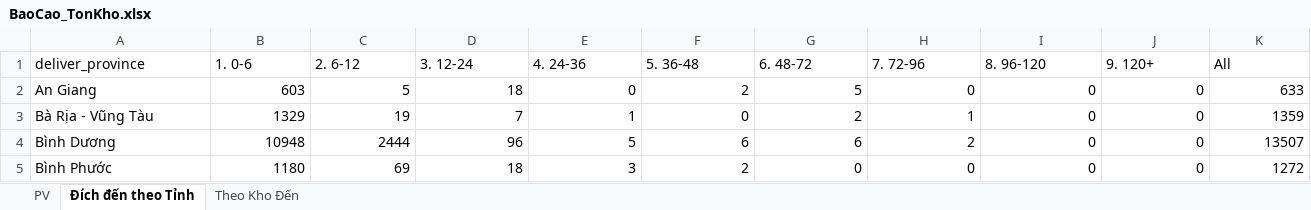
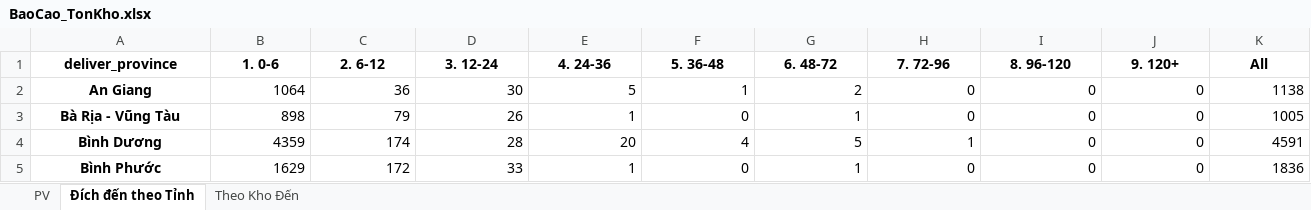
Before and after one commit to ImDiDinne/ktchcm01, an Excel workbook: BaoCao_TonKho.xlsx, sheet Đích đến theo Tỉnh, drawn as a sheet; only a part is shown; values as stored, in another font and other column widths than the file's, no borders; the diff covers the shown part only; the diff names each change by its address in the sheet, - before the commit and + after, or states it on an @@ line.

```diff
--- a/BaoCao_TonKho.xlsx (sheet Đích đến theo Tỉnh)
+++ b/BaoCao_TonKho.xlsx (sheet Đích đến theo Tỉnh)
@@ A1:K1 bold: off → on, alignment: left → center @@
@@ A2:A5 bold: off → on, alignment: left → center @@
-B2 (1. 0-6): 603
+B2 (1. 0-6): 1064
-C2 (2. 6-12): 5
+C2 (2. 6-12): 36
-D2 (3. 12-24): 18
+D2 (3. 12-24): 30
-E2 (4. 24-36): 0
+E2 (4. 24-36): 5
-F2 (5. 36-48): 2
+F2 (5. 36-48): 1
-G2 (6. 48-72): 5
+G2 (6. 48-72): 2
-K2 (All): 633
+K2 (All): 1138
-B3 (1. 0-6): 1329
+B3 (1. 0-6): 898
-C3 (2. 6-12): 19
+C3 (2. 6-12): 79
-D3 (3. 12-24): 7
+D3 (3. 12-24): 26
-G3 (6. 48-72): 2
+G3 (6. 48-72): 1
-H3 (7. 72-96): 1
+H3 (7. 72-96): 0
-K3 (All): 1359
+K3 (All): 1005
-B4 (1. 0-6): 10948
+B4 (1. 0-6): 4359
-C4 (2. 6-12): 2444
+C4 (2. 6-12): 174
-D4 (3. 12-24): 96
+D4 (3. 12-24): 28
-E4 (4. 24-36): 5
+E4 (4. 24-36): 20
-F4 (5. 36-48): 6
+F4 (5. 36-48): 4
-G4 (6. 48-72): 6
+G4 (6. 48-72): 5
-H4 (7. 72-96): 2
+H4 (7. 72-96): 1
-K4 (All): 13507
+K4 (All): 4591
-B5 (1. 0-6): 1180
+B5 (1. 0-6): 1629
-C5 (2. 6-12): 69
+C5 (2. 6-12): 172
-D5 (3. 12-24): 18
+D5 (3. 12-24): 33
-E5 (4. 24-36): 3
+E5 (4. 24-36): 1
-F5 (5. 36-48): 2
+F5 (5. 36-48): 0
-G5 (6. 48-72): 0
+G5 (6. 48-72): 1
-K5 (All): 1272
+K5 (All): 1836
```
Also changed, not shown: 364 edited cells and cell formats elsewhere in this sheet, sheet PV, sheet Theo Kho Đến, 2 other files.
